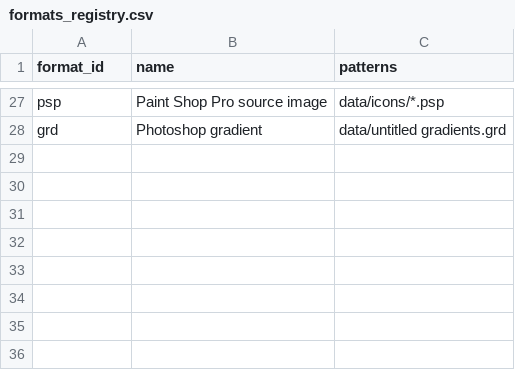
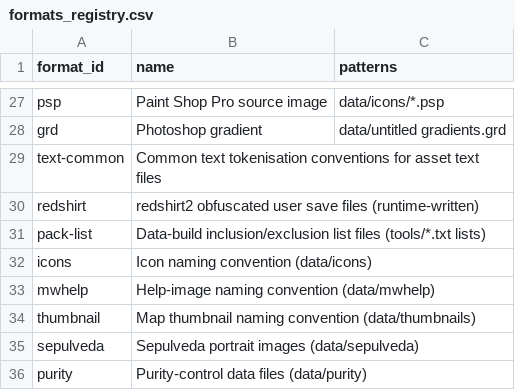
Before and after one commit to Zwaliebaba/Species.AI, a CSV file: design/_work/formats_registry.csv, drawn as a sheet; only a part is shown, gaps mark what is left out.

```diff
--- a/design/_work/formats_registry.csv
+++ b/design/_work/formats_registry.csv
@@ -28 +28,9 @@ psp,Paint Shop Pro source image,data/icons/*.psp
 grd,Photoshop gradient,data/untitled gradients.grd
+text-common,Common text tokenisation conventions for asset text files,
+redshirt,"redshirt2" obfuscated user save files (runtime-written),
+pack-list,Data-build inclusion/exclusion list files (tools/*.txt lists),
+icons,Icon naming convention (data/icons),
+mwhelp,Help-image naming convention (data/mwhelp),
+thumbnail,Map thumbnail naming convention (data/thumbnails),
+sepulveda,Sepulveda portrait images (data/sepulveda),
+purity,Purity-control data files (data/purity),
```
Also changed, not shown: design/_work/routed/_index.csv, 33 other files.
